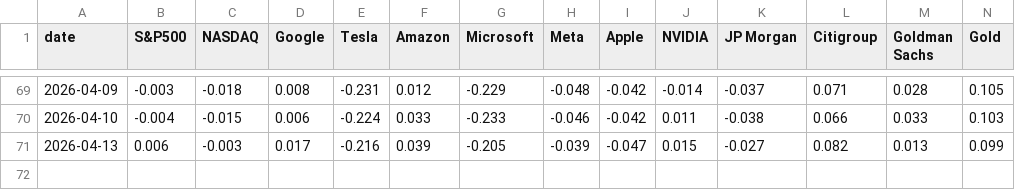
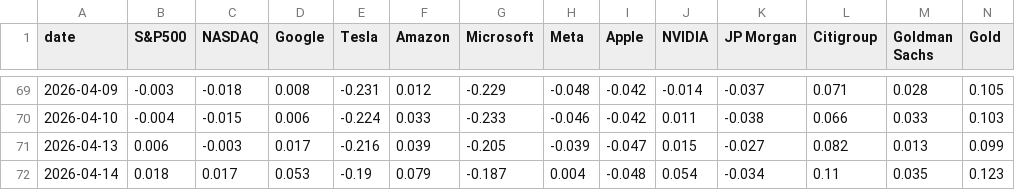
Before and after one commit to ttamura01/risk_assets_return, a CSV file: asset_return_2026.csv, drawn as a sheet; only a part is shown, gaps mark what is left out; rows hold the shown columns only; the diff names each change by its address in the sheet, - before the commit and + after, or states it on an @@ line.

```diff
--- a/asset_return_2026.csv
+++ b/asset_return_2026.csv
+row 72: 2026-04-14 | 0.018 | 0.017 | 0.053 | -0.19 | 0.079 | -0.187 | 0.004 | -0.048 | 0.054 | -0.034 | 0.11 | 0.035 | 0.123
```
Also changed, not shown: 1 other file.
